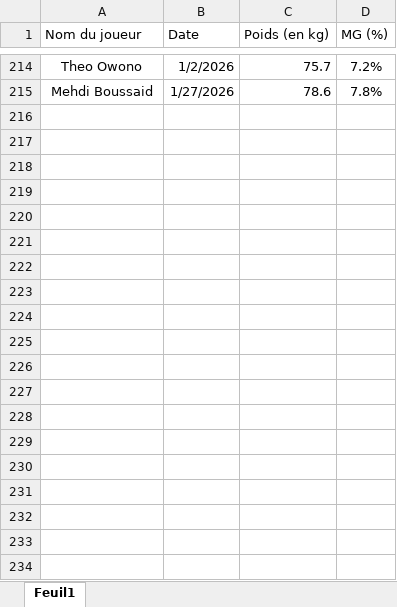
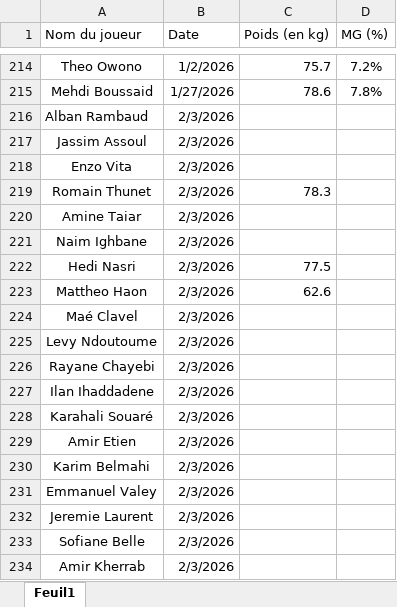
Before and after one commit to Chris15100/lld-app, an Excel workbook: data/Poids-Masse grasse.xlsx, sheet Feuil1, drawn as a sheet; only a part is shown, gaps mark what is left out; values as stored, in another font and other column widths than the file's, no borders; conditional formats not drawn; the diff covers the shown part only; the diff names each change by its address in the sheet, - before the commit and + after, or states it on an @@ line.

```diff
--- a/data/Poids-Masse grasse.xlsx (sheet Feuil1)
+++ b/data/Poids-Masse grasse.xlsx (sheet Feuil1)
+row 216: Alban Rambaud | 2/3/2026
+row 217: Jassim Assoul | 2/3/2026
+row 218: Enzo Vita | 2/3/2026
+row 219: Romain Thunet | 2/3/2026 | 78.3
+row 220: Amine Taiar | 2/3/2026
+row 221: Naim Ighbane | 2/3/2026
+row 222: Hedi Nasri | 2/3/2026 | 77.5
+row 223: Mattheo Haon | 2/3/2026 | 62.6
+row 224: Maé Clavel | 2/3/2026
+row 225: Levy Ndoutoume | 2/3/2026
+row 226: Rayane Chayebi | 2/3/2026
+row 227: Ilan Ihaddadene | 2/3/2026
+row 228: Karahali Souaré | 2/3/2026
+row 229: Amir Etien | 2/3/2026
+row 230: Karim Belmahi | 2/3/2026
+row 231: Emmanuel Valey | 2/3/2026
+row 232: Jeremie Laurent | 2/3/2026
+row 233: Sofiane Belle | 2/3/2026
+row 234: Amir Kherrab | 2/3/2026
```
Also changed, not shown: 11 added rows elsewhere in this sheet, data/DonneesGPSPropres.xlsx, data/Présences.xlsx, 1 other file.
